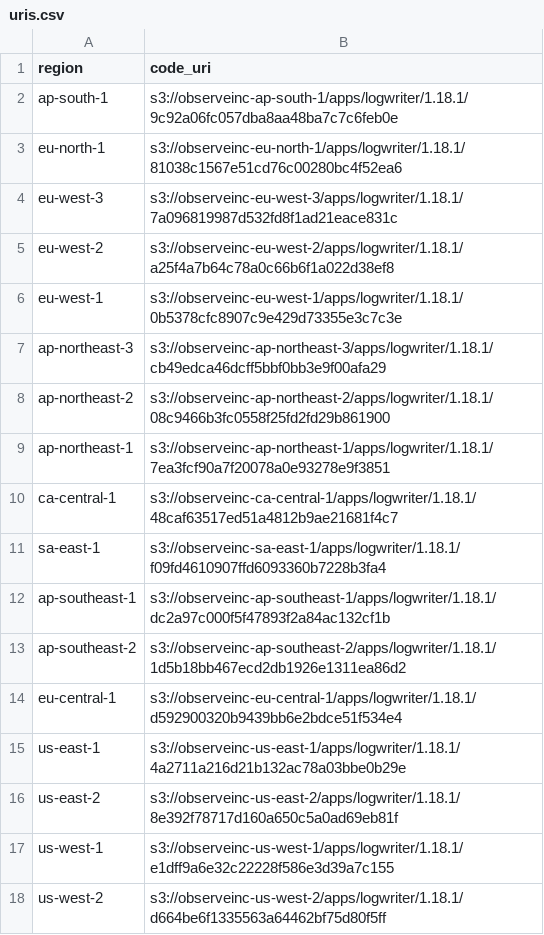
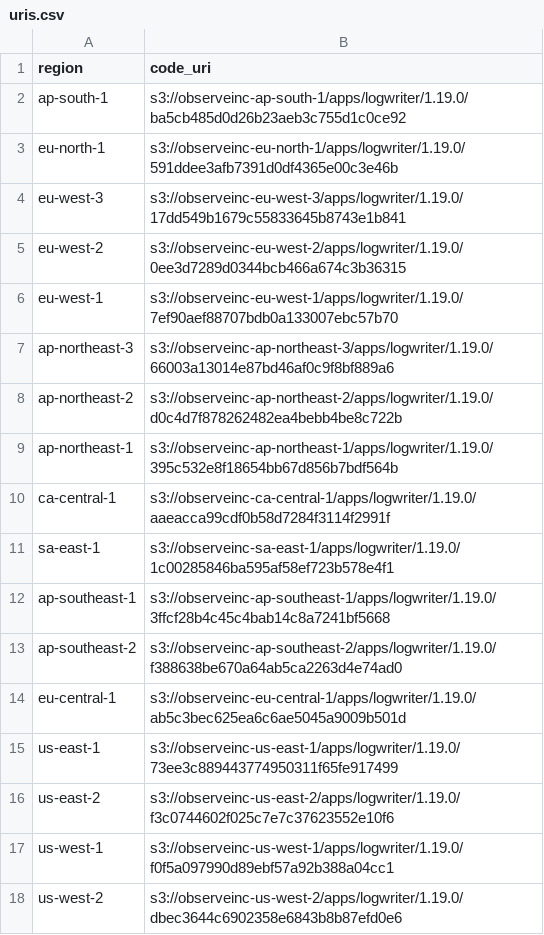
Before and after one commit to observeinc/terraform-aws-collection, a CSV file: modules/subscriber/uris.csv, drawn as a sheet.

```diff
--- a/modules/subscriber/uris.csv
+++ b/modules/subscriber/uris.csv
@@ -1,18 +1,18 @@
 region,code_uri
-ap-south-1,s3://observeinc-ap-south-1/apps/logwriter/1.18.1/9c92a06fc057dba8aa48ba7c7c6feb0e
-eu-north-1,s3://observeinc-eu-north-1/apps/logwriter/1.18.1/81038c1567e51cd76c00280bc4f52ea6
-eu-west-3,s3://observeinc-eu-west-3/apps/logwriter/1.18.1/7a096819987d532fd8f1ad21eace831c
-eu-west-2,s3://observeinc-eu-west-2/apps/logwriter/1.18.1/a25f4a7b64c78a0c66b6f1a022d38ef8
-eu-west-1,s3://observeinc-eu-west-1/apps/logwriter/1.18.1/0b5378cfc8907c9e429d73355e3c7c3e
-ap-northeast-3,s3://observeinc-ap-northeast-3/apps/logwriter/1.18.1/cb49edca46dcff5bbf0bb3e9f00afa29
-ap-northeast-2,s3://observeinc-ap-northeast-2/apps/logwriter/1.18.1/08c9466b3fc0558f25fd2fd29b861900
-ap-northeast-1,s3://observeinc-ap-northeast-1/apps/logwriter/1.18.1/7ea3fcf90a7f20078a0e93278e9f3851
-ca-central-1,s3://observeinc-ca-central-1/apps/logwriter/1.18.1/48caf63517ed51a4812b9ae21681f4c7
-sa-east-1,s3://observeinc-sa-east-1/apps/logwriter/1.18.1/f09fd4610907ffd6093360b7228b3fa4
-ap-southeast-1,s3://observeinc-ap-southeast-1/apps/logwriter/1.18.1/dc2a97c000f5f47893f2a84ac132cf1b
-ap-southeast-2,s3://observeinc-ap-southeast-2/apps/logwriter/1.18.1/1d5b18bb467ecd2db1926e1311ea86d2
-eu-central-1,s3://observeinc-eu-central-1/apps/logwriter/1.18.1/d592900320b9439bb6e2bdce51f534e4
-us-east-1,s3://observeinc-us-east-1/apps/logwriter/1.18.1/4a2711a216d21b132ac78a03bbe0b29e
-us-east-2,s3://observeinc-us-east-2/apps/logwriter/1.18.1/8e392f78717d160a650c5a0ad69eb81f
-us-west-1,s3://observeinc-us-west-1/apps/logwriter/1.18.1/e1dff9a6e32c22228f586e3d39a7c155
-us-west-2,s3://observeinc-us-west-2/apps/logwriter/1.18.1/d664be6f1335563a64462bf75d80f5ff
+ap-south-1,s3://observeinc-ap-south-1/apps/logwriter/1.19.0/ba5cb485d0d26b23aeb3c755d1c0ce92
+eu-north-1,s3://observeinc-eu-north-1/apps/logwriter/1.19.0/591ddee3afb7391d0df4365e00c3e46b
+eu-west-3,s3://observeinc-eu-west-3/apps/logwriter/1.19.0/17dd549b1679c55833645b8743e1b841
+eu-west-2,s3://observeinc-eu-west-2/apps/logwriter/1.19.0/0ee3d7289d0344bcb466a674c3b36315
+eu-west-1,s3://observeinc-eu-west-1/apps/logwriter/1.19.0/7ef90aef88707bdb0a133007ebc57b70
+ap-northeast-3,s3://observeinc-ap-northeast-3/apps/logwriter/1.19.0/66003a13014e87bd46af0c9f8bf889a6
+ap-northeast-2,s3://observeinc-ap-northeast-2/apps/logwriter/1.19.0/d0c4d7f878262482ea4bebb4be8c722b
+ap-northeast-1,s3://observeinc-ap-northeast-1/apps/logwriter/1.19.0/395c532e8f18654bb67d856b7bdf564b
+ca-central-1,s3://observeinc-ca-central-1/apps/logwriter/1.19.0/aaeacca99cdf0b58d7284f3114f2991f
+sa-east-1,s3://observeinc-sa-east-1/apps/logwriter/1.19.0/1c00285846ba595af58ef723b578e4f1
+ap-southeast-1,s3://observeinc-ap-southeast-1/apps/logwriter/1.19.0/3ffcf28b4c45c4bab14c8a7241bf5668
+ap-southeast-2,s3://observeinc-ap-southeast-2/apps/logwriter/1.19.0/f388638be670a64ab5ca2263d4e74ad0
+eu-central-1,s3://observeinc-eu-central-1/apps/logwriter/1.19.0/ab5c3bec625ea6c6ae5045a9009b501d
+us-east-1,s3://observeinc-us-east-1/apps/logwriter/1.19.0/73ee3c889443774950311f65fe917499
+us-east-2,s3://observeinc-us-east-2/apps/logwriter/1.19.0/f3c0744602f025c7e7c37623552e10f6
+us-west-1,s3://observeinc-us-west-1/apps/logwriter/1.19.0/f0f5a097990d89ebf57a92b388a04cc1
+us-west-2,s3://observeinc-us-west-2/apps/logwriter/1.19.0/dbec3644c6902358e6843b8b87efd0e6
```
Also changed, not shown: modules/forwarder/uris.csv, 1 other file.
